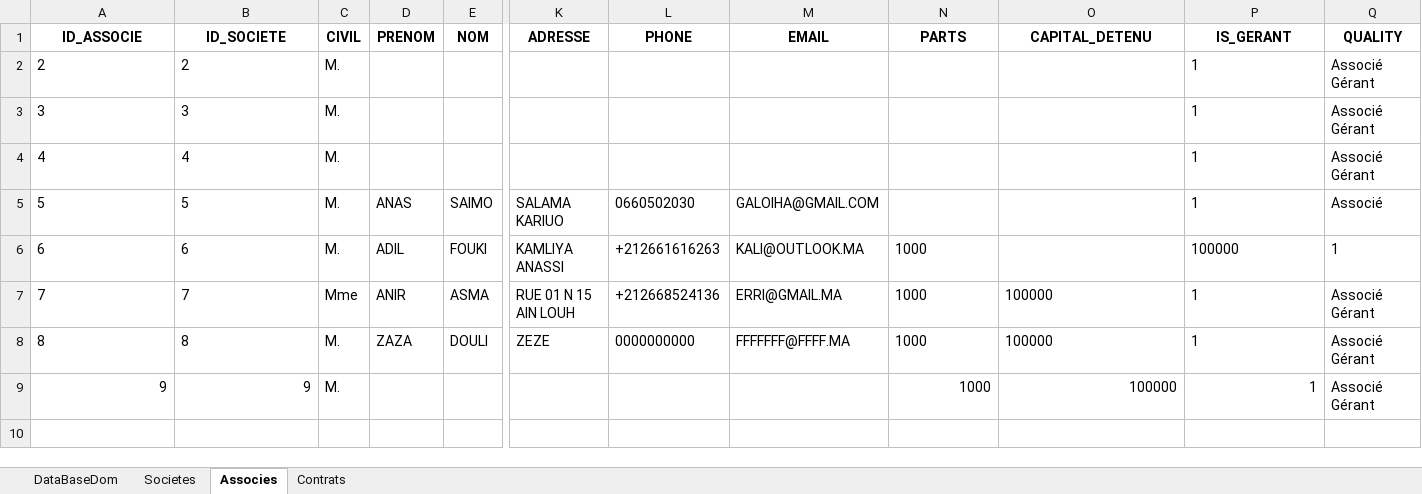
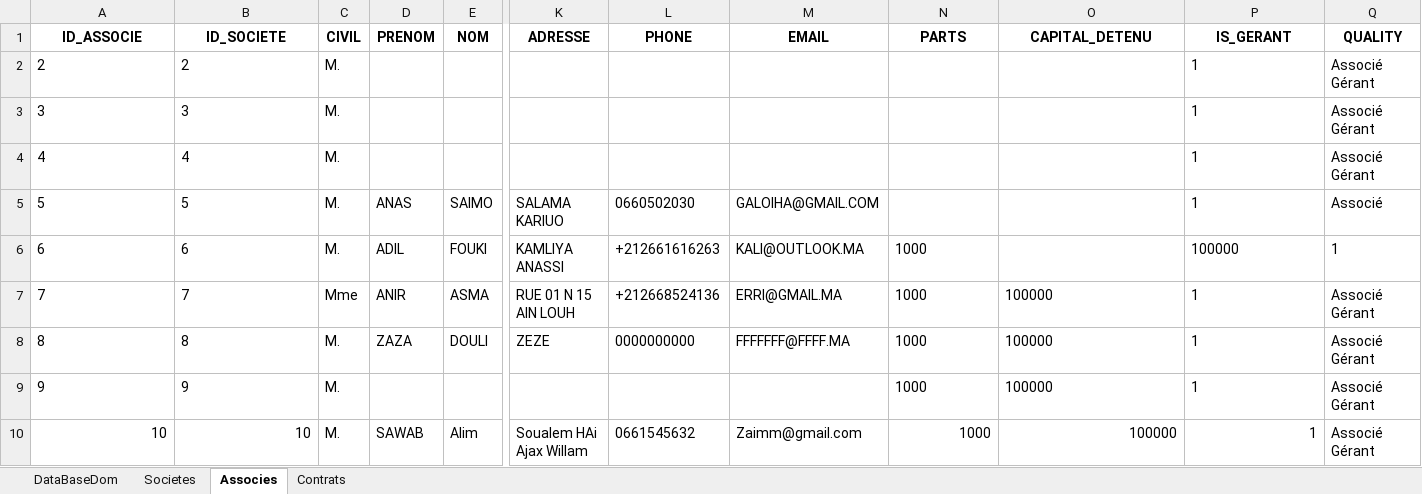
Before and after one commit to LearniTome/Center-Domiciliation-App, an Excel workbook: databases/DataBase_domiciliation.xlsx, sheet Associes, drawn as a sheet; only a part is shown, gaps mark what is left out; values as stored, in another font and other column widths than the file's, no borders; rows hold the shown columns only; the diff names each change by its address in the sheet, - before the commit and + after, or states it on an @@ line.

Commit message:
fix(docgen): add alias keys for associe fields and contract date to improve template matching

```diff
--- a/databases/DataBase_domiciliation.xlsx (sheet Associes)
+++ b/databases/DataBase_domiciliation.xlsx (sheet Associes)
-A9:B9 alignment: right
+A9:B9 alignment: left
-N9:P9 alignment: right
+N9:P9 alignment: left
+row 10: 10 | 10 | M. | SAWAB | Alim | Soualem HAi Ajax Willam | 0661545632 | Zaimm@gmail.com | 1000 | 100000 | 1 | Associé Gérant
```
Also changed, not shown: sheet Contrats, sheet Societes, 1 other file.
